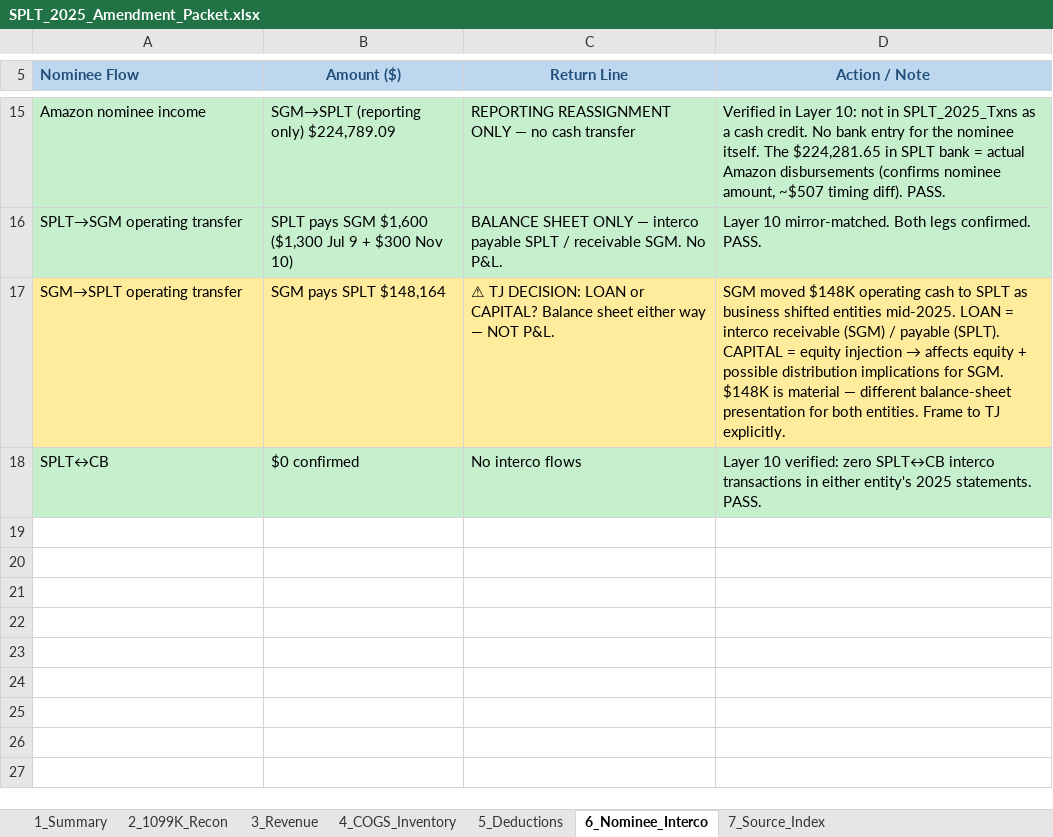
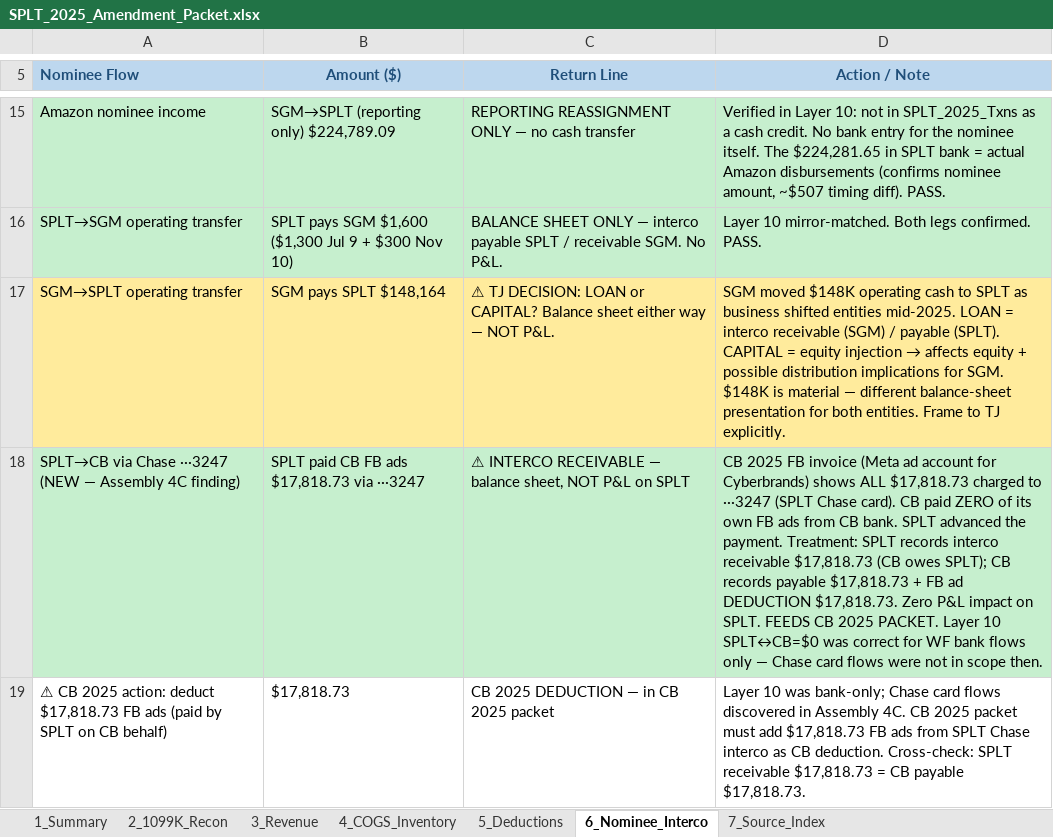
Before and after one commit to ArizeNwosu/StoneSupplyCo, an Excel workbook: Downloads/Splitflask-Financials/deliverables/SPLT_2025_Amendment_Packet.xlsx, sheet 6_Nominee_Interco, drawn as a sheet; only a part is shown, gaps mark what is left out; values as stored, in another font and other column widths than the file's, no borders; removed rows and columns are numbered as before the commit, all else as after; the diff names each change by its address in the sheet, - before the commit and + after, or states it on an @@ line.

```diff
--- a/Downloads/Splitflask-Financials/deliverables/SPLT_2025_Amendment_Packet.xlsx (sheet 6_Nominee_Interco)
+++ b/Downloads/Splitflask-Financials/deliverables/SPLT_2025_Amendment_Packet.xlsx (sheet 6_Nominee_Interco)
-row 18: SPLT↔CB | $0 confirmed | No interco flows | Layer 10 verified: zero SPLT↔CB interco transactions in either entity's 2025 statements. PASS.
+row 18: SPLT→CB via Chase ···3247 (NEW — Assembly 4C finding) | SPLT paid CB FB ads $17,818.73 via ···3247 | ⚠ INTERCO RECEIVABLE — balance sheet, NOT P&L on SPLT | CB 2025 FB invoice (Meta ad account for Cyberbrands) shows ALL $17,818.73 charged to ···3247 (SPLT Chase card). CB paid ZERO of its own FB ads from CB bank. SPLT advanced the payment. Treatment: SPLT records interco receivable $17,818.73 (CB owes SPLT); CB records payable $17,818.73 + FB ad DEDUCTION $17,818.73. Zero P&L impact on SPLT. FEEDS CB 2025 PACKET. Layer 10 SPLT↔CB=$0 was correct for WF bank flows only — Chase card flows were not in scope then.
+row 19: ⚠ CB 2025 action: deduct $17,818.73 FB ads (paid by SPLT on CB behalf) | $17,818.73 | CB 2025 DEDUCTION — in CB 2025 packet | Layer 10 was bank-only; Chase card flows discovered in Assembly 4C. CB 2025 packet must add $17,818.73 FB ads from SPLT Chase interco as CB deduction. Cross-check: SPLT receivable $17,818.73 = CB payable $17,818.73.
```
Also changed, not shown: sheet 1_Summary, sheet 5_Deductions, 2 other files.
